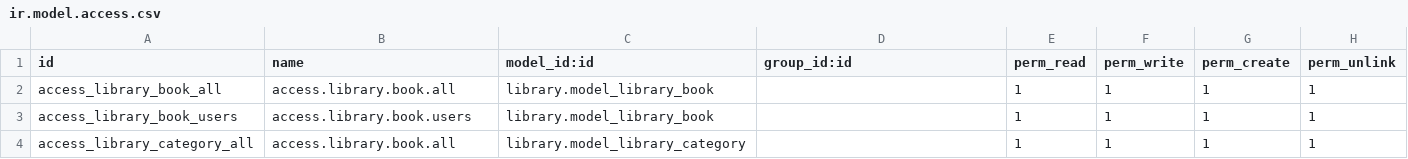
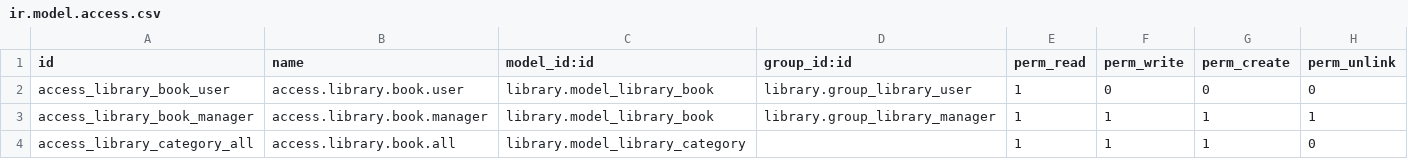
Before and after one commit to Arturetto/odoo12, a CSV file: curso-odoo12/library/security/ir.model.access.csv, drawn as a sheet.

Commit message:
Añadir grupos por defecto para library y nuevo wizard

```diff
--- a/curso-odoo12/library/security/ir.model.access.csv
+++ b/curso-odoo12/library/security/ir.model.access.csv
@@ -1,4 +1,4 @@
 id,name,model_id:id,group_id:id,perm_read,perm_write,perm_create,perm_unlink
-access_library_book_all, access.library.book.all,library.model_library_book,,1,1,1,1
-access_library_book_users, access.library.book.users,library.model_library_book,,1,1,1,1
-access_library_category_all, access.library.book.all,library.model_library_category,,1,1,1,1
+access_library_book_user, access.library.book.user,library.model_library_book,library.group_library_user,1,0,0,0
+access_library_book_manager, access.library.book.manager,library.model_library_book,library.group_library_manager,1,1,1,1
+access_library_category_all, access.library.book.all,library.model_library_category,,1,1,1,0
```
Also changed, not shown: 10 other files.
